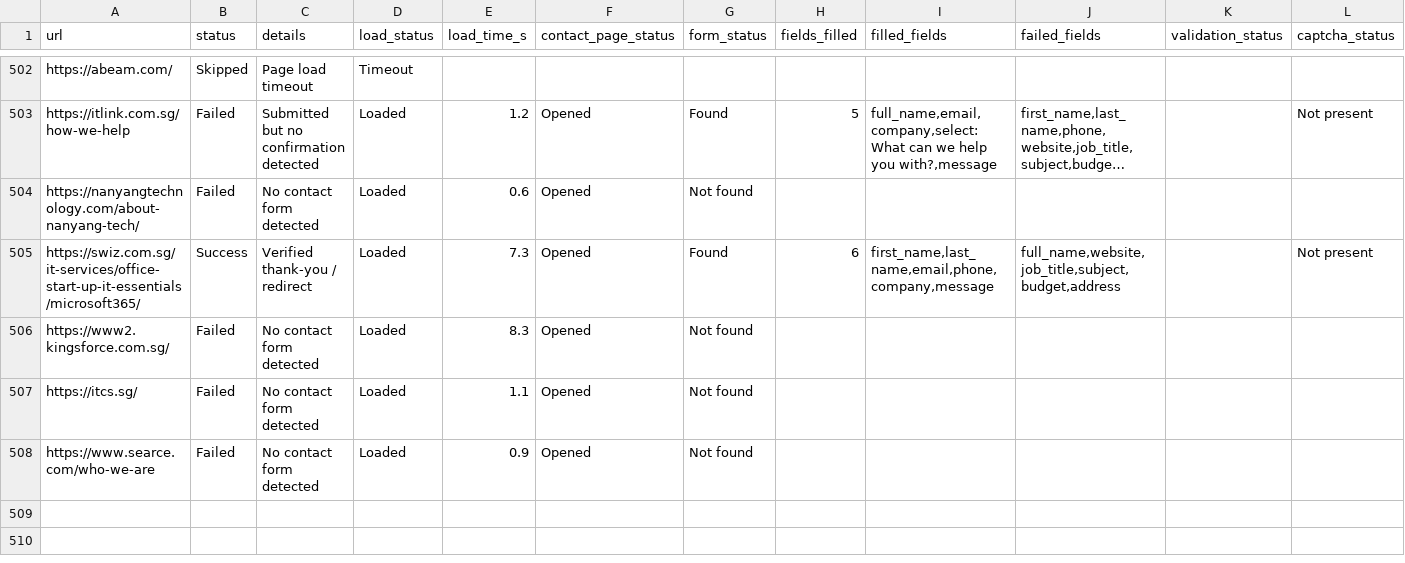
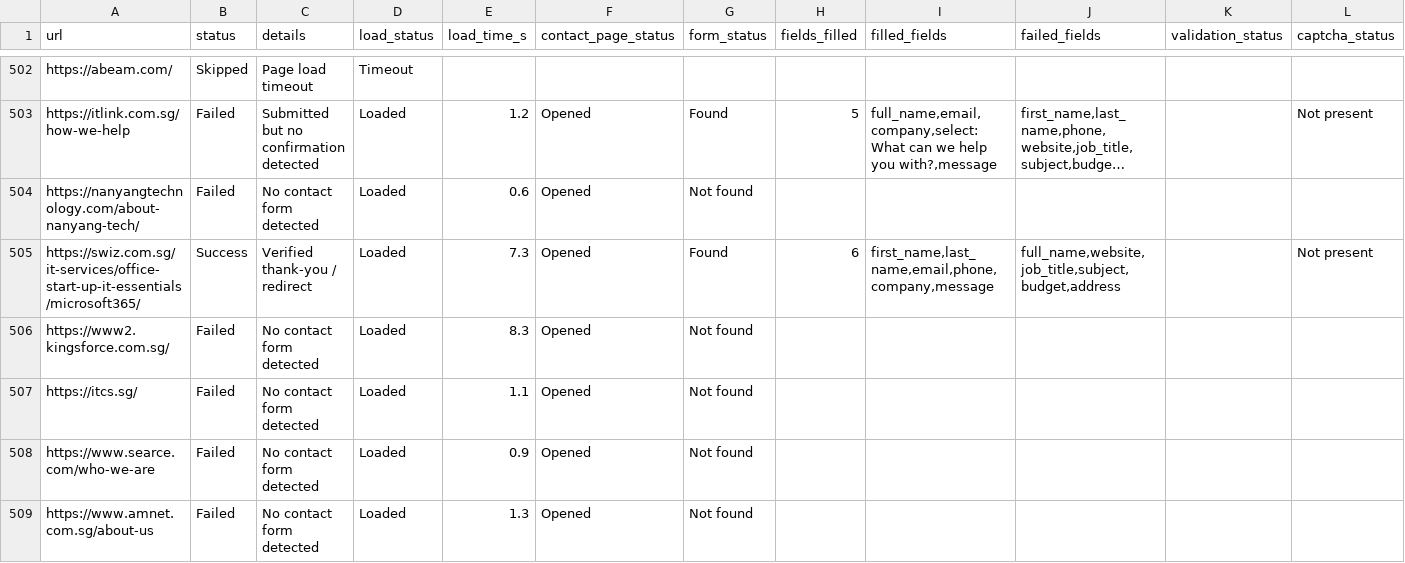
Before and after one commit to AhtehshamSanandwala/outreach-automation, a CSV file: form_results/contact_results.csv, drawn as a sheet; only a part is shown, gaps mark what is left out; long unchanged cells end in …; rows hold the shown columns only; the diff names each change by its address in the sheet, - before the commit and + after, or states it on an @@ line.

```diff
--- a/form_results/contact_results.csv
+++ b/form_results/contact_results.csv
+row 509: https://www.amnet.com.sg/about-us | Failed | No contact form detected | Loaded | 1.3 | Opened | Not found
```
Also changed, not shown: form_results/cold_email_agency_leads.csv, form_results/cold_email_outbound_queue.csv, 7 other files.
